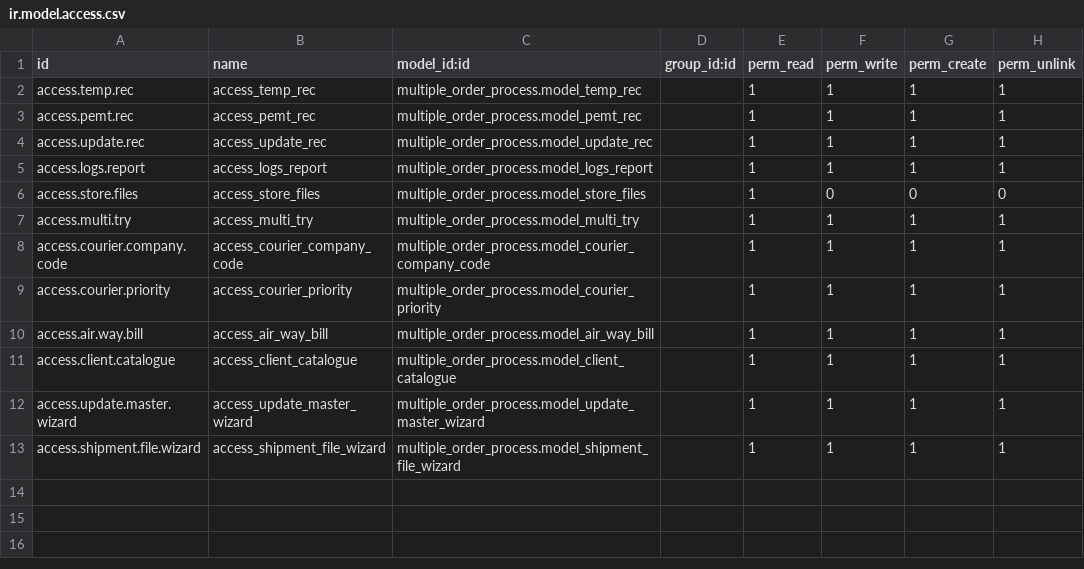
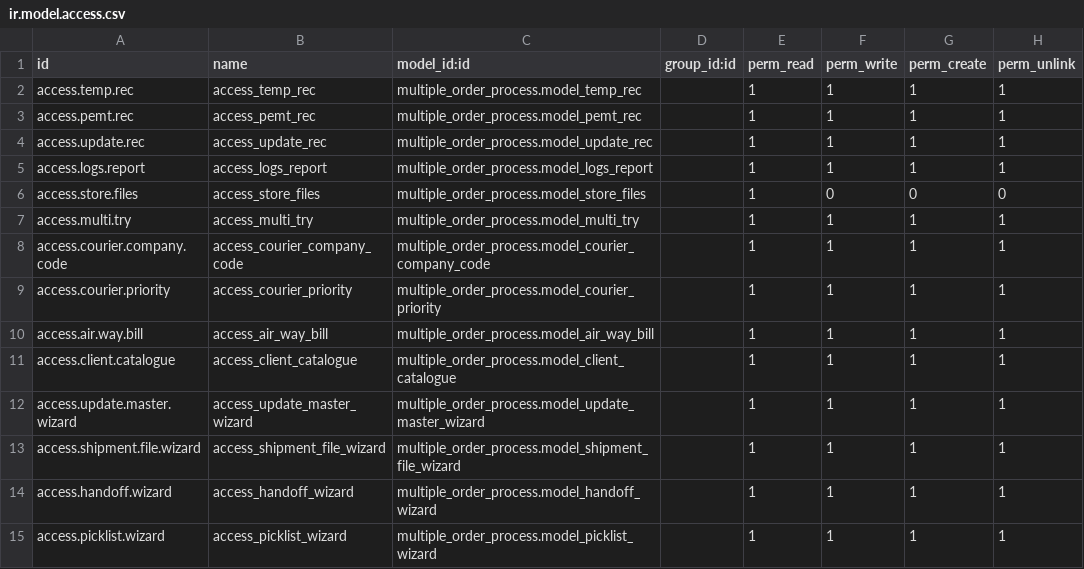
Before and after one commit to walvekars/BIW_HDFC, a CSV file: multiple_order_process/security/ir.model.access.csv, drawn as a sheet.

Commit message:
4 reports implemented, 1 report new template created, Printer Reports, logs for reports, Logig for Ready - when quantity not satisfied, Validating Delivery orders checked

```diff
--- a/multiple_order_process/security/ir.model.access.csv
+++ b/multiple_order_process/security/ir.model.access.csv
@@ -13 +13,3 @@ access.update.master.wizard,access_update_master_wizard,multiple_order_process.m
 access.shipment.file.wizard,access_shipment_file_wizard,multiple_order_process.model_shipment_file_wizard,,1,1,1,1
+access.handoff.wizard,access_handoff_wizard,multiple_order_process.model_handoff_wizard,,1,1,1,1
+access.picklist.wizard,access_picklist_wizard,multiple_order_process.model_picklist_wizard,,1,1,1,1
```
Also changed, not shown: 13 other files.
